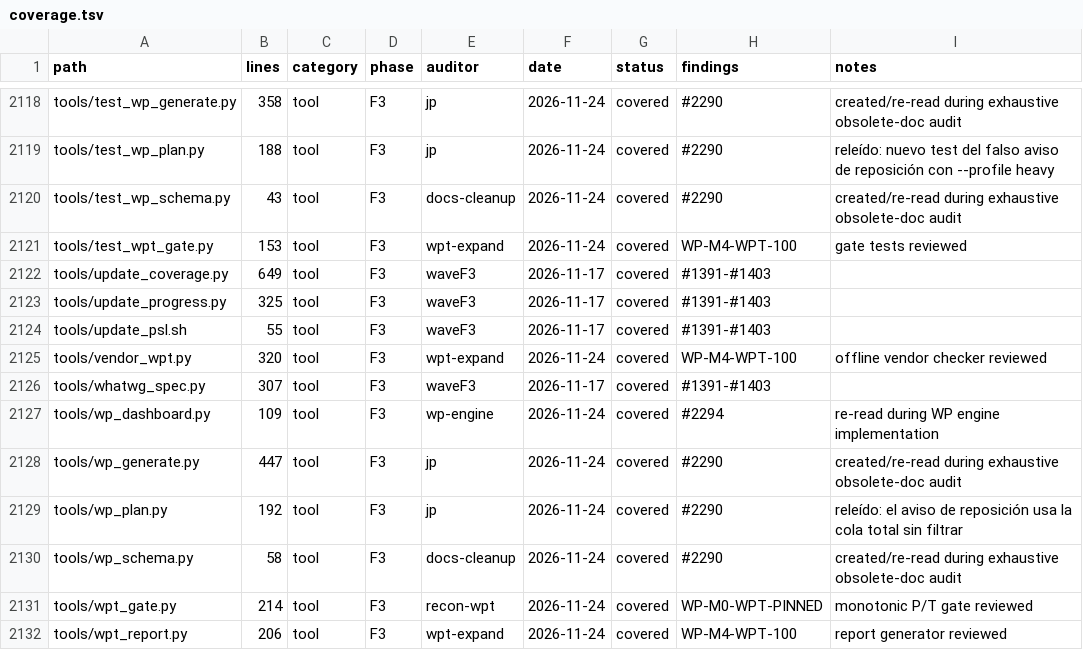
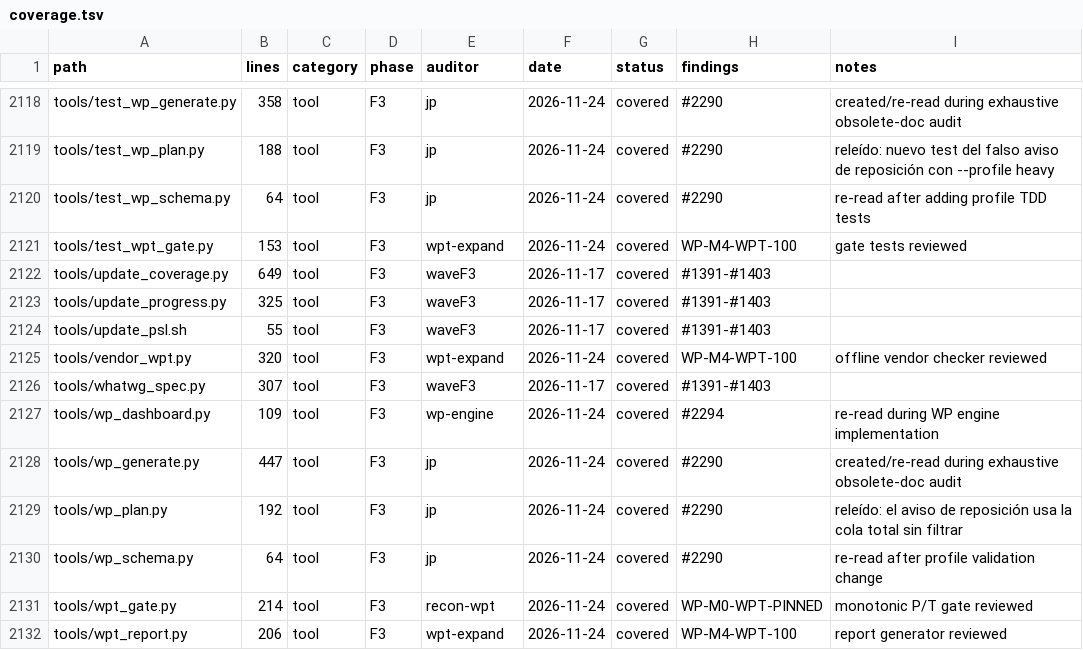
Before and after one commit to juanpimg/Megi, a TSV file: docs/audit/coverage.tsv, drawn as a sheet; only a part is shown, gaps mark what is left out.

Commit message:
fix(wp): validate work package profiles
validate_wp accepted any string in `profile`, so packages such as `LIGHT` or
`typo` became invisible: wp_plan.select(profile="light") skipped them and
wp_dashboard.collect counted them as neither light nor heavy. Missing or empty
profiles are still derived from verify_cmd via classify_profile; explicit
profiles are lowercased and checked against ALLOWED_PROFILES, with a ValueError
naming `profile` for unsupported values.

Decision: uppercase values like `LIGHT` are normalized to `light` instead of
being rejected, preserving hand-written queue entries while failing fast on
genuinely invalid values. The 47 real queue packages use valid profiles, so
they are unaffected. classify_profile and the public signatures are unchanged.

Verification (all exit 0):
- python3 -m unittest tools.test_wp_schema tools.test_wp_generate tools.test_wp_plan tools.test_wp_dashboard tools.test_check_milestone (62 tests OK)
- python3 tools/audit_coverage.py --check --strict
- python3 tools/check_docs_links.py
- python3 tools/update_coverage.py --check
- python3 tools/check_arch.py

Signed-off-by: lolmg445 <251754279+lolmg445@users.noreply.github.com>

```diff
--- a/docs/audit/coverage.tsv
+++ b/docs/audit/coverage.tsv
@@ -2119,3 +2119,3 @@ tools/test_wp_generate.py	358	tool	F3	jp	2026-11-24	covered	#2290	created/re-rea
 tools/test_wp_plan.py	188	tool	F3	jp	2026-11-24	covered	#2290	releído: nuevo test del falso aviso de reposición con --profile heavy
-tools/test_wp_schema.py	43	tool	F3	docs-cleanup	2026-11-24	covered	#2290	created/re-read during exhaustive obsolete-doc audit
+tools/test_wp_schema.py	64	tool	F3	jp	2026-11-24	covered	#2290	re-read after adding profile TDD tests
 tools/test_wpt_gate.py	153	tool	F3	wpt-expand	2026-11-24	covered	WP-M4-WPT-100	gate tests reviewed
@@ -2129,3 +2129,3 @@ tools/wp_generate.py	447	tool	F3	jp	2026-11-24	covered	#2290	created/re-read dur
 tools/wp_plan.py	192	tool	F3	jp	2026-11-24	covered	#2290	releído: el aviso de reposición usa la cola total sin filtrar
-tools/wp_schema.py	58	tool	F3	docs-cleanup	2026-11-24	covered	#2290	created/re-read during exhaustive obsolete-doc audit
+tools/wp_schema.py	64	tool	F3	jp	2026-11-24	covered	#2290	re-read after profile validation change
 tools/wpt_gate.py	214	tool	F3	recon-wpt	2026-11-24	covered	WP-M0-WPT-PINNED	monotonic P/T gate reviewed
```
Also changed, not shown: 2 other files.
